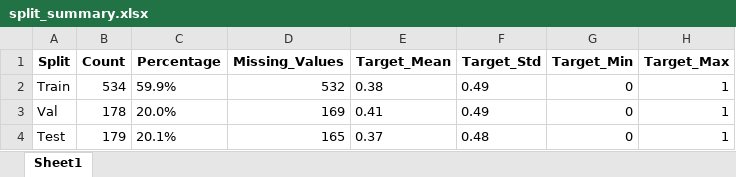
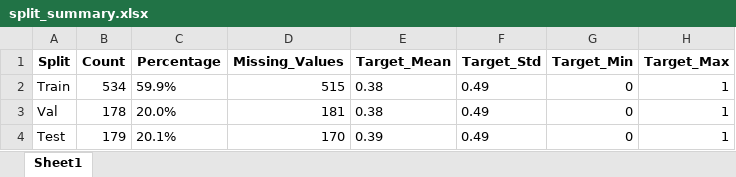
Before and after one commit to mikemena/grad-lab, an Excel workbook: experiments/preprocessing/debug_splits/split_summary.xlsx, sheet Sheet1, drawn as a sheet; values as stored, in another font and other column widths than the file's, no borders; the diff names each change by its address in the sheet, - before the commit and + after, or states it on an @@ line.

```diff
--- a/experiments/preprocessing/debug_splits/split_summary.xlsx (sheet Sheet1)
+++ b/experiments/preprocessing/debug_splits/split_summary.xlsx (sheet Sheet1)
-D2 (Missing_Values): 532
+D2 (Missing_Values): 515
-D3 (Missing_Values): 169
+D3 (Missing_Values): 181
-E3 (Target_Mean): 0.41
+E3 (Target_Mean): 0.38
-D4 (Missing_Values): 165
+D4 (Missing_Values): 170
-E4 (Target_Mean): 0.37
+E4 (Target_Mean): 0.39
-F4 (Target_Std): 0.48
+F4 (Target_Std): 0.49
```
Also changed, not shown: experiments/preprocessing/debug_splits/raw_test_split.xlsx, experiments/preprocessing/debug_splits/raw_train_split.xlsx, 10 other files.
